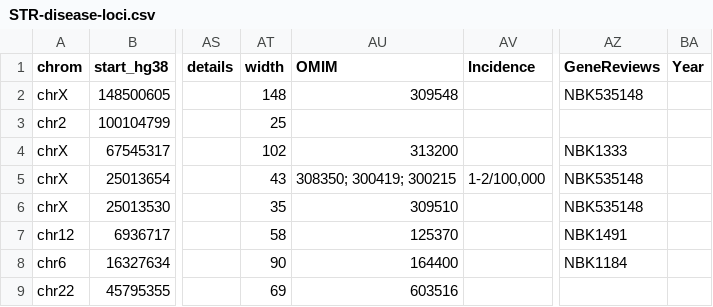
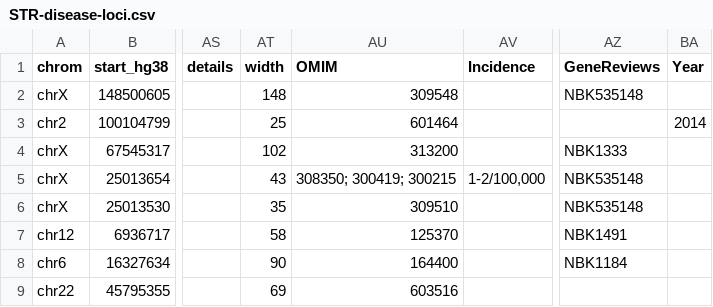
Before and after one commit to dashnowlab/STRchive, a CSV file: data/STR-disease-loci.csv, drawn as a sheet; only a part is shown, gaps mark what is left out; the diff names each change by its address in the sheet, - before the commit and + after, or states it on an @@ line.

Commit message:
Add FRA2A OMIM gene and year

```diff
--- a/data/STR-disease-loci.csv
+++ b/data/STR-disease-loci.csv
-AU3 (OMIM): (empty)
+AU3 (OMIM): 601464
-BA3 (Year): (empty)
+BA3 (Year): 2014
```
Also changed, not shown: data/STR-disease-loci.processed.csv, 1 other file.
